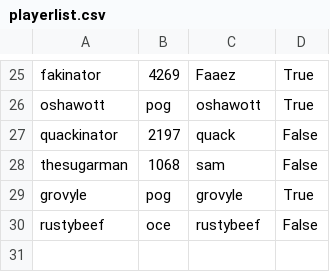
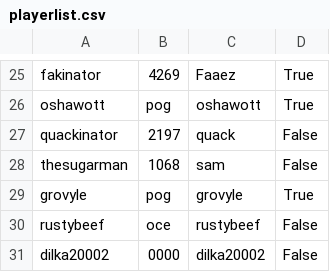
Before and after one commit to faaezk/breadend, a CSV file: playerlist.csv, drawn as a sheet; only a part is shown, gaps mark what is left out.

```diff
--- a/playerlist.csv
+++ b/playerlist.csv
@@ -30 +30,2 @@ grovyle,pog,grovyle,True
 rustybeef,oce,rustybeef,False
+dilka20002,0000,dilka20002,False
```
Also changed, not shown: 2 other files.
